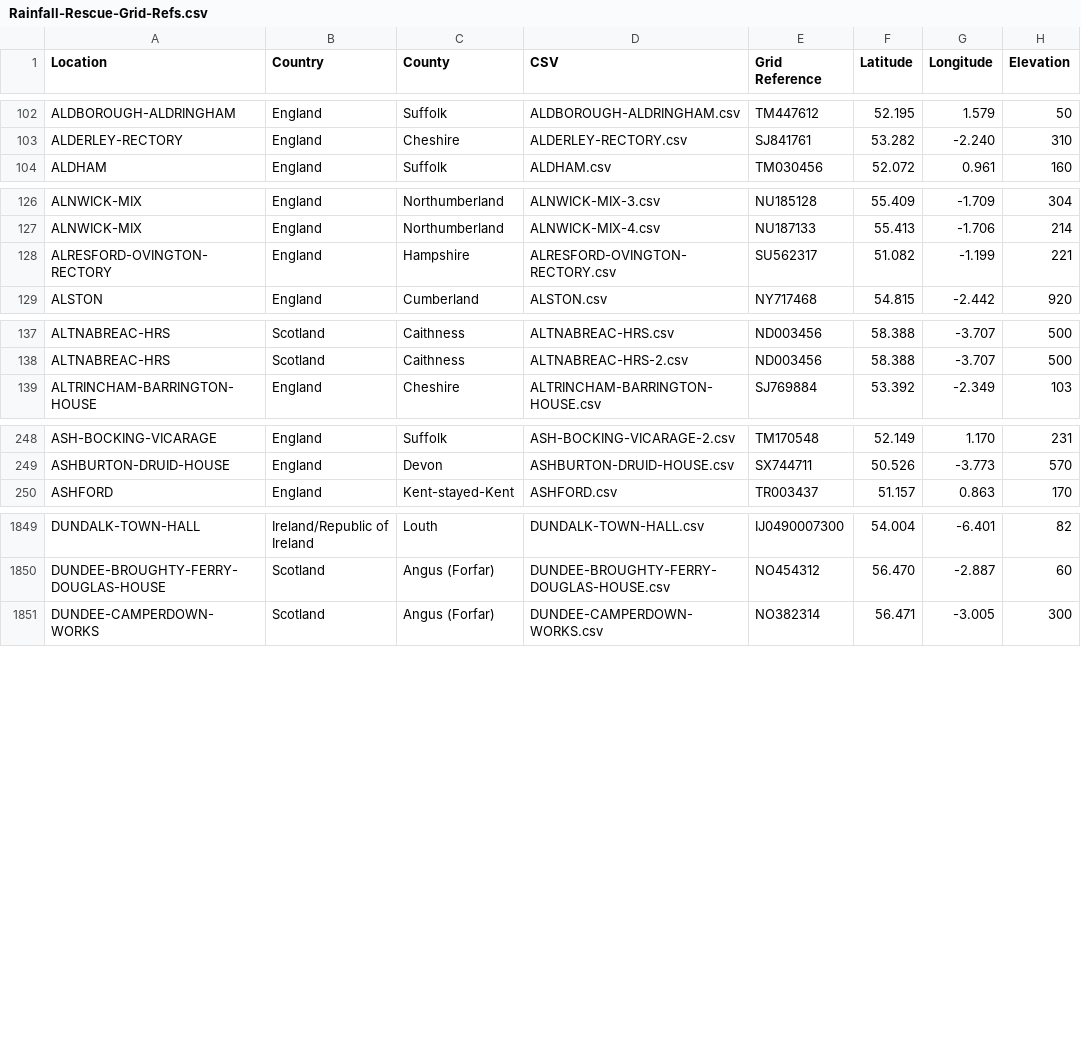
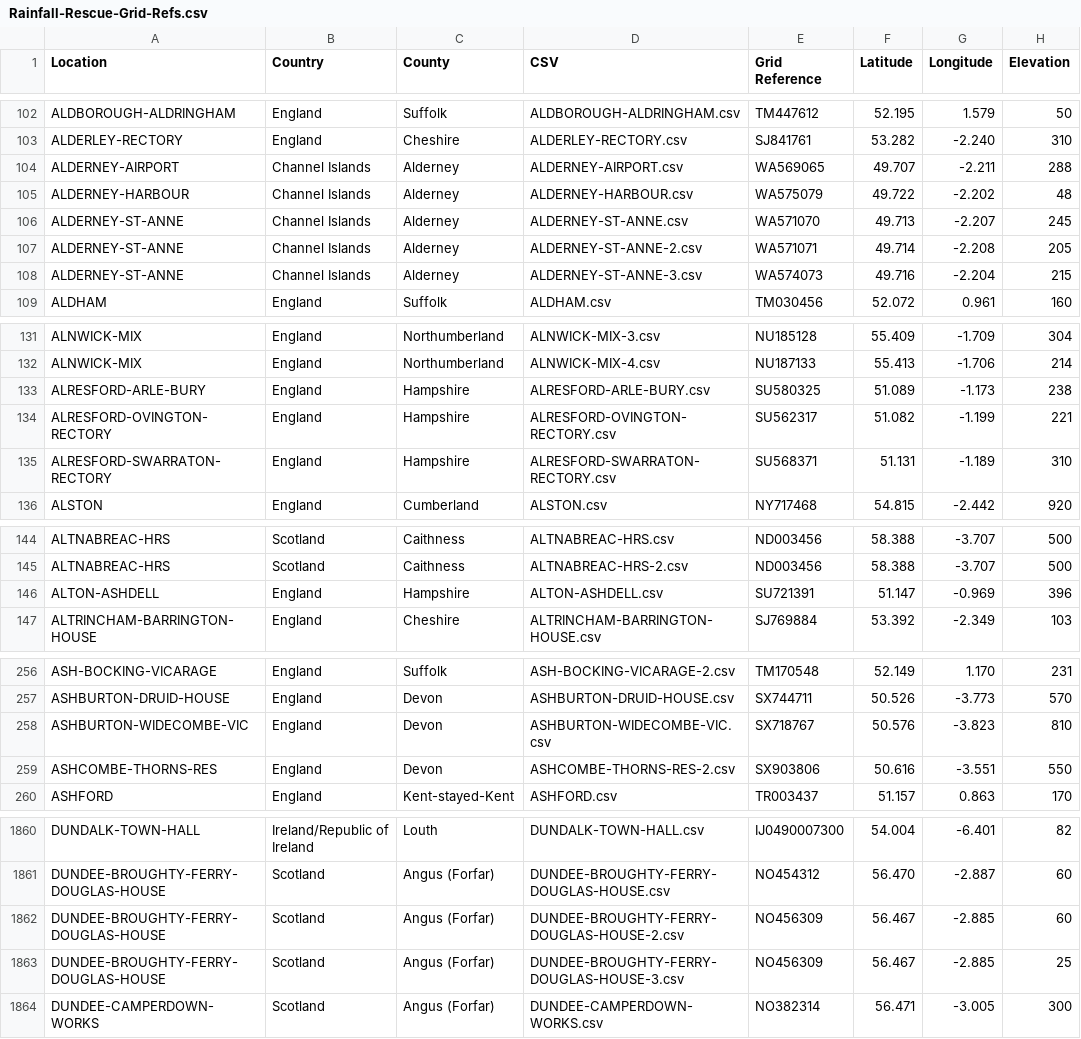
Before and after one commit to rjmeats/BritishRainfall, a CSV file: Locations/Rainfall-Rescue-Grid-Refs.csv, drawn as a sheet; only a part is shown, gaps mark what is left out; the diff covers the shown part only; the diff names each change by its address in the sheet, - before the commit and + after, or states it on an @@ line.

Commit message:
Update locations

```diff
--- a/Locations/Rainfall-Rescue-Grid-Refs.csv
+++ b/Locations/Rainfall-Rescue-Grid-Refs.csv
+row 104: ALDERNEY-AIRPORT | Channel Islands | Alderney | ALDERNEY-AIRPORT.csv | WA569065 | 49.707 | -2.211 | 288
+row 105: ALDERNEY-HARBOUR | Channel Islands | Alderney | ALDERNEY-HARBOUR.csv | WA575079 | 49.722 | -2.202 | 48
+row 106: ALDERNEY-ST-ANNE | Channel Islands | Alderney | ALDERNEY-ST-ANNE.csv | WA571070 | 49.713 | -2.207 | 245
+row 107: ALDERNEY-ST-ANNE | Channel Islands | Alderney | ALDERNEY-ST-ANNE-2.csv | WA571071 | 49.714 | -2.208 | 205
+row 108: ALDERNEY-ST-ANNE | Channel Islands | Alderney | ALDERNEY-ST-ANNE-3.csv | WA574073 | 49.716 | -2.204 | 215
+row 133: ALRESFORD-ARLE-BURY | England | Hampshire | ALRESFORD-ARLE-BURY.csv | SU580325 | 51.089 | -1.173 | 238
+row 135: ALRESFORD-SWARRATON-RECTORY | England | Hampshire | ALRESFORD-SWARRATON-RECTORY.csv | SU568371 | 51.131 | -1.189 | 310
+row 146: ALTON-ASHDELL | England | Hampshire | ALTON-ASHDELL.csv | SU721391 | 51.147 | -0.969 | 396
+row 258: ASHBURTON-WIDECOMBE-VIC | England | Devon | ASHBURTON-WIDECOMBE-VIC.csv | SX718767 | 50.576 | -3.823 | 810
+row 259: ASHCOMBE-THORNS-RES | England | Devon | ASHCOMBE-THORNS-RES-2.csv | SX903806 | 50.616 | -3.551 | 550
+row 1862: DUNDEE-BROUGHTY-FERRY-DOUGLAS-HOUSE | Scotland | Angus (Forfar) | DUNDEE-BROUGHTY-FERRY-DOUGLAS-HOUSE-2.csv | NO456309 | 56.467 | -2.885 | 60
+row 1863: DUNDEE-BROUGHTY-FERRY-DOUGLAS-HOUSE | Scotland | Angus (Forfar) | DUNDEE-BROUGHTY-FERRY-DOUGLAS-HOUSE-3.csv | NO456309 | 56.467 | -2.885 | 25
```
Also changed, not shown: 3 added rows and 4 edited cells elsewhere in this file, Locations/Rainfall-Rescue-Concatenation-Summary.csv, 6 other files.
